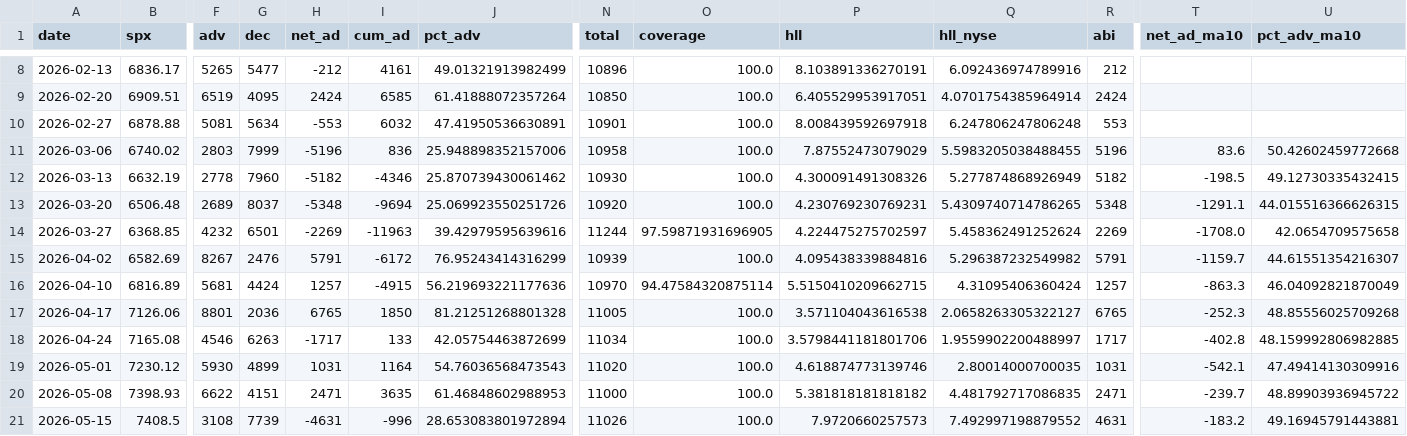
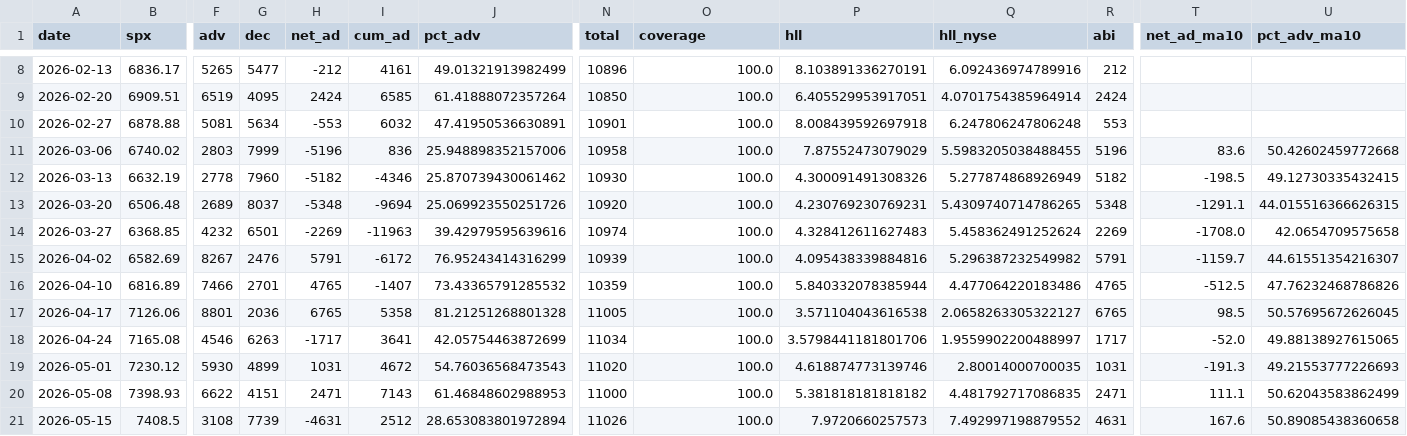
Before and after one commit to spinchange/countofthemarket, a CSV file: data/weekly_metrics.csv, drawn as a sheet; only a part is shown, gaps mark what is left out; the diff covers the shown part only; the diff names each change by its address in the sheet, - before the commit and + after, or states it on an @@ line.

```diff
--- a/data/weekly_metrics.csv
+++ b/data/weekly_metrics.csv
-N14 (total): 11244
+N14 (total): 10974
-O14 (coverage): 97.59871931696905
+O14 (coverage): 100.0
-P14 (hll): 4.224475275702597
+P14 (hll): 4.328412611627483
-F16 (adv): 5681
+F16 (adv): 7466
-G16 (dec): 4424
+G16 (dec): 2701
-H16 (net_ad): 1257
+H16 (net_ad): 4765
-I16 (cum_ad): -4915
+I16 (cum_ad): -1407
-J16 (pct_adv): 56.219693221177636
+J16 (pct_adv): 73.43365791285532
-N16 (total): 10970
+N16 (total): 10359
-O16 (coverage): 94.47584320875114
+O16 (coverage): 100.0
-P16 (hll): 5.5150410209662715
+P16 (hll): 5.840332078385944
-Q16 (hll_nyse): 4.31095406360424
+Q16 (hll_nyse): 4.477064220183486
-R16 (abi): 1257
+R16 (abi): 4765
-T16 (net_ad_ma10): -863.3
+T16 (net_ad_ma10): -512.5
-U16 (pct_adv_ma10): 46.04092821870049
+U16 (pct_adv_ma10): 47.76232468786826
-I17 (cum_ad): 1850
+I17 (cum_ad): 5358
-T17 (net_ad_ma10): -252.3
+T17 (net_ad_ma10): 98.5
-U17 (pct_adv_ma10): 48.85556025709268
+U17 (pct_adv_ma10): 50.57695672626045
-I18 (cum_ad): 133
+I18 (cum_ad): 3641
-T18 (net_ad_ma10): -402.8
+T18 (net_ad_ma10): -52.0
-U18 (pct_adv_ma10): 48.159992806982885
+U18 (pct_adv_ma10): 49.88138927615065
-I19 (cum_ad): 1164
+I19 (cum_ad): 4672
-T19 (net_ad_ma10): -542.1
+T19 (net_ad_ma10): -191.3
-U19 (pct_adv_ma10): 47.49414130309916
+U19 (pct_adv_ma10): 49.21553777226693
-I20 (cum_ad): 3635
+I20 (cum_ad): 7143
-T20 (net_ad_ma10): -239.7
+T20 (net_ad_ma10): 111.1
-U20 (pct_adv_ma10): 48.89903936945722
+U20 (pct_adv_ma10): 50.62043583862499
-I21 (cum_ad): -996
+I21 (cum_ad): 2512
-T21 (net_ad_ma10): -183.2
+T21 (net_ad_ma10): 167.6
-U21 (pct_adv_ma10): 49.16945791443881
+U21 (pct_adv_ma10): 50.89085438360658
```
Also changed, not shown: 1 added row and 38 edited cells elsewhere in this file, 34 other files.
